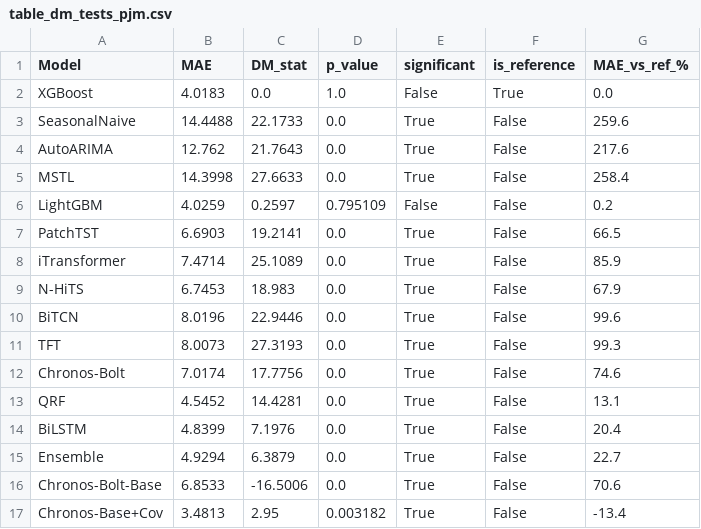
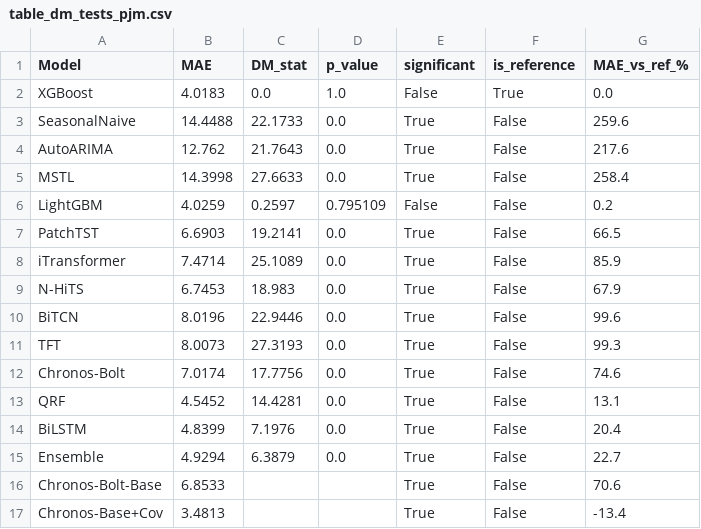
Before and after one commit to MufakirAnsari/Energy-Cost-Prediction, a CSV file: reports/table_dm_tests_pjm.csv, drawn as a sheet.

```diff
--- a/reports/table_dm_tests_pjm.csv
+++ b/reports/table_dm_tests_pjm.csv
@@ -15,3 +15,3 @@ BiLSTM,4.8399,7.1976,0.0,True,False,20.4
 Ensemble,4.9294,6.3879,0.0,True,False,22.7
-Chronos-Bolt-Base,6.8533,-16.5006,0.0,True,False,70.6
-Chronos-Base+Cov,3.4813,2.95,0.003182,True,False,-13.4
+Chronos-Bolt-Base,6.8533,,,True,False,70.6
+Chronos-Base+Cov,3.4813,,,True,False,-13.4
```
Also changed, not shown: reports/table_dm_tests_ercot.csv, reports/table_tsfm_comparison.csv, 21 other files.
